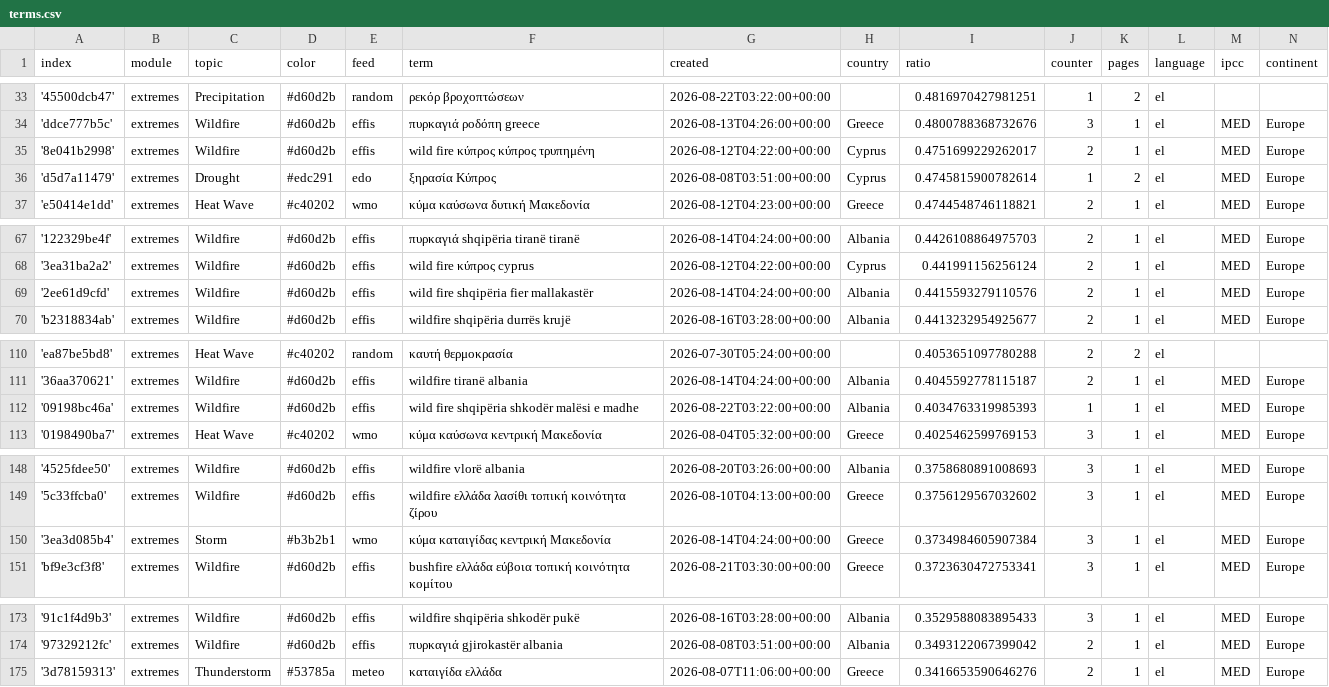
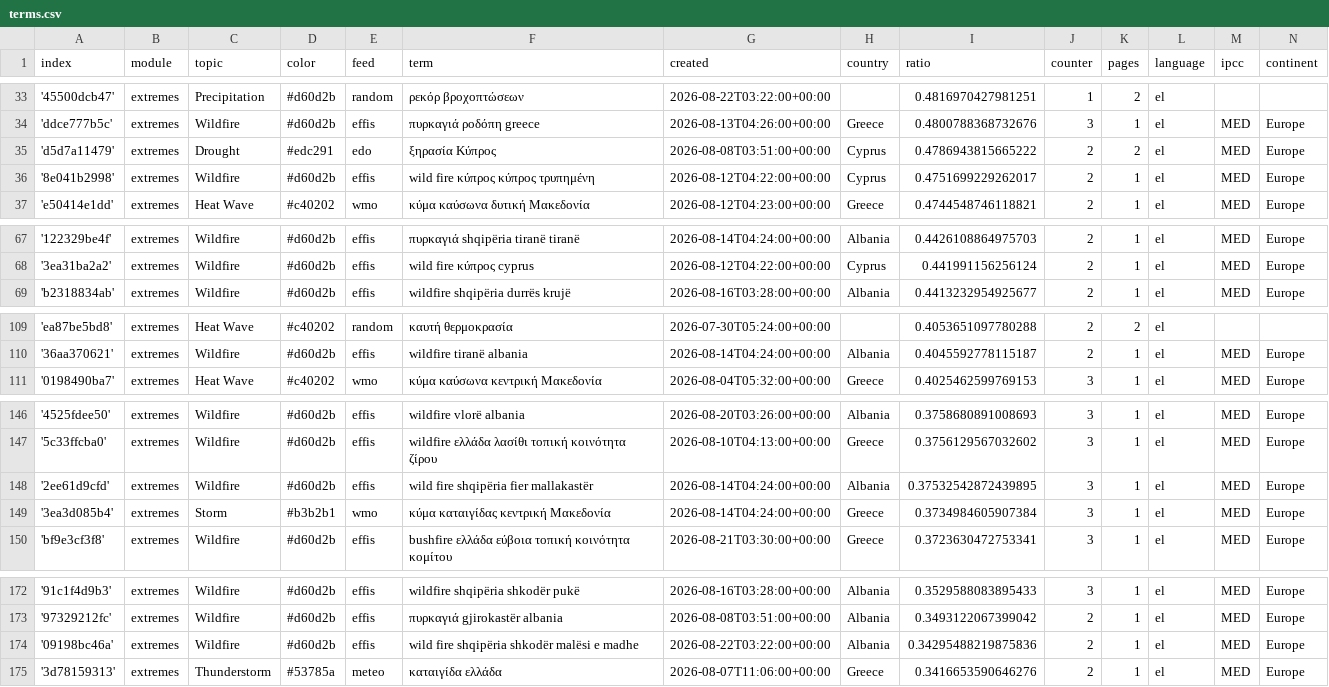
Before and after one commit to newsWhisperer/greekExtremes, a CSV file: terms.csv, drawn as a sheet; only a part is shown, gaps mark what is left out; removed rows and columns are numbered as before the commit, all else as after; the diff covers the shown part only; the diff names each change by its address in the sheet, - before the commit and + after, or states it on an @@ line.

Commit message:
Commit from GitHub Actions (harvest:0.0)

```diff
--- a/terms.csv
+++ b/terms.csv
+row 35: 'd5d7a11479' | extremes | Drought | #edc291 | edo | ξηρασία Κύπρος | 2026-08-08T03:51:00+00:00 | Cyprus | 0.4786943815665222 | 2 | 2 | el | MED | Europe
-row 36: 'd5d7a11479' | extremes | Drought | #edc291 | edo | ξηρασία Κύπρος | 2026-08-08T03:51:00+00:00 | Cyprus | 0.4745815900782614 | 1 | 2 | el | MED | Europe
-row 69: '2ee61d9cfd' | extremes | Wildfire | #d60d2b | effis | wild fire shqipëria fier mallakastër | 2026-08-14T04:24:00+00:00 | Albania | 0.4415593279110576 | 2 | 1 | el | MED | Europe
-row 112: '09198bc46a' | extremes | Wildfire | #d60d2b | effis | wild fire shqipëria shkodër malësi e madhe | 2026-08-22T03:22:00+00:00 | Albania | 0.4034763319985393 | 1 | 1 | el | MED | Europe
+row 148: '2ee61d9cfd' | extremes | Wildfire | #d60d2b | effis | wild fire shqipëria fier mallakastër | 2026-08-14T04:24:00+00:00 | Albania | 0.37532542872439895 | 3 | 1 | el | MED | Europe
+row 174: '09198bc46a' | extremes | Wildfire | #d60d2b | effis | wild fire shqipëria shkodër malësi e madhe | 2026-08-22T03:22:00+00:00 | Albania | 0.34295488219875836 | 2 | 1 | el | MED | Europe
```
Also changed, not shown: 1 added row and 1 removed row elsewhere in this file.
